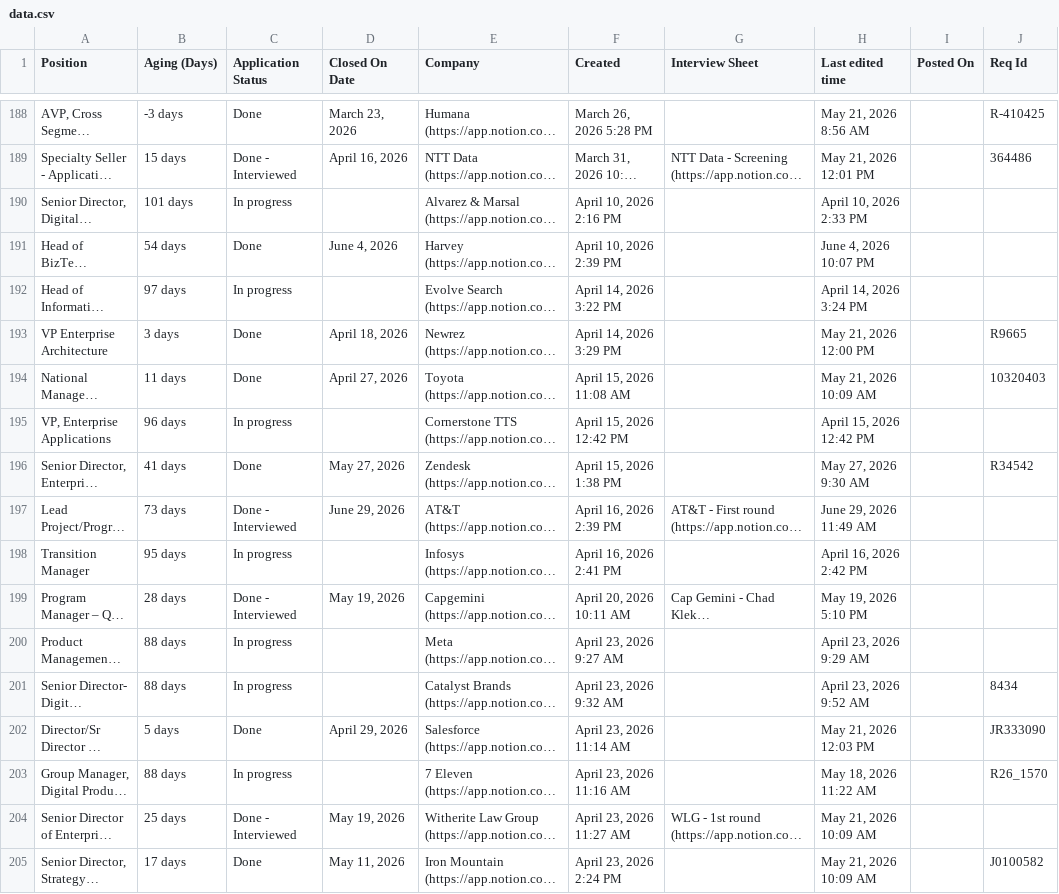
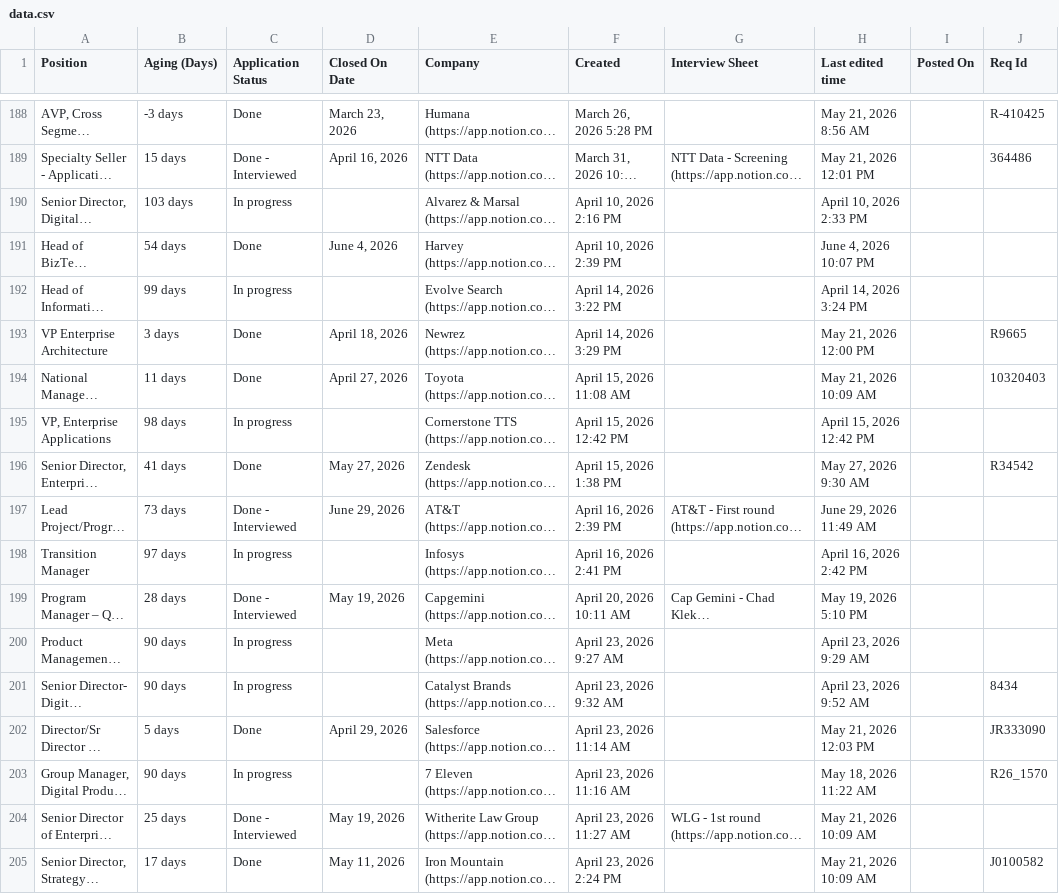
Before and after one commit to sapnasudhir/job-application-dashboard, a CSV file: data/data.csv, drawn as a sheet; only a part is shown, gaps mark what is left out; long unchanged cells end in …; the diff covers the shown part only; the diff names each change by its address in the sheet, - before the commit and + after, or states it on an @@ line.

Commit message:
Update data.csv — 2026-07-23T01:03:14.887Z (Resumes and JDs 5ea5e11e5ecd49ce810dd7dc5e35422b_all.csv)

```diff
--- a/data/data.csv
+++ b/data/data.csv
-B190 (Aging (Days)): 101 days
+B190 (Aging (Days)): 103 days
-B192 (Aging (Days)): 97 days
+B192 (Aging (Days)): 99 days
-B195 (Aging (Days)): 96 days
+B195 (Aging (Days)): 98 days
-B198 (Aging (Days)): 95 days
+B198 (Aging (Days)): 97 days
-B200:B201 (Aging (Days)): 88 days
+B200:B201 (Aging (Days)): 90 days
-B203 (Aging (Days)): 88 days
+B203 (Aging (Days)): 90 days
```
Also changed, not shown: 3 added rows and 64 edited cells elsewhere in this file.
